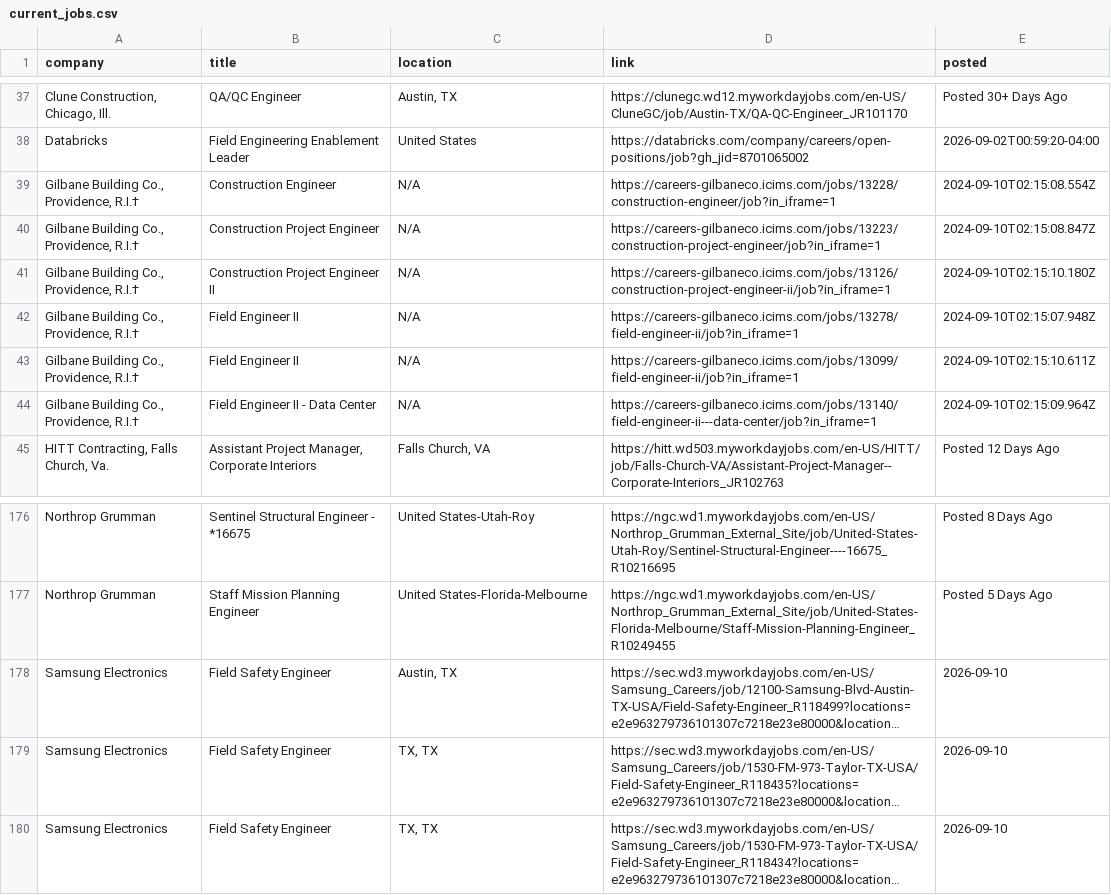
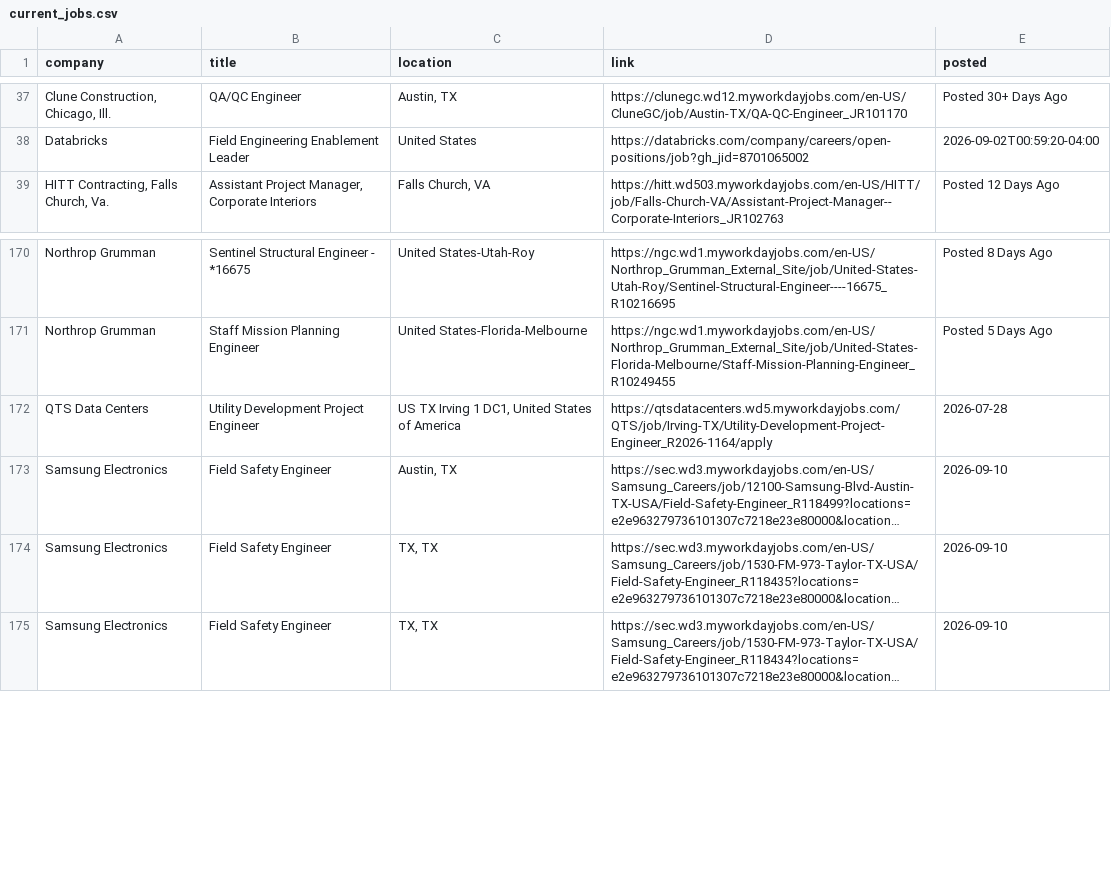
Before and after one commit to sandeepreddy46-max/Jobscrapper, a CSV file: current_jobs.csv, drawn as a sheet; only a part is shown, gaps mark what is left out; long unchanged cells end in …; removed rows and columns are numbered as before the commit, all else as after; the diff names each change by its address in the sheet, - before the commit and + after, or states it on an @@ line.

Commit message:
Construction job update - 2026-09-10 03:15 UTC

```diff
--- a/current_jobs.csv
+++ b/current_jobs.csv
-row 39: Gilbane Building Co., Providence, R.I.† | Construction Engineer | N/A | https://careers-gilbaneco.icims.com/jobs/13228/construction-engineer/job?in_iframe=1 | 2024-09-10T02:15:08.554Z
-row 40: Gilbane Building Co., Providence, R.I.† | Construction Project Engineer | N/A | https://careers-gilbaneco.icims.com/jobs/13223/construction-project-engineer/job?in_iframe=1 | 2024-09-10T02:15:08.847Z
-row 41: Gilbane Building Co., Providence, R.I.† | Construction Project Engineer II | N/A | https://careers-gilbaneco.icims.com/jobs/13126/construction-project-engineer-ii/job?in_iframe=1 | 2024-09-10T02:15:10.180Z
-row 42: Gilbane Building Co., Providence, R.I.† | Field Engineer II | N/A | https://careers-gilbaneco.icims.com/jobs/13278/field-engineer-ii/job?in_iframe=1 | 2024-09-10T02:15:07.948Z
-row 43: Gilbane Building Co., Providence, R.I.† | Field Engineer II | N/A | https://careers-gilbaneco.icims.com/jobs/13099/field-engineer-ii/job?in_iframe=1 | 2024-09-10T02:15:10.611Z
-row 44: Gilbane Building Co., Providence, R.I.† | Field Engineer II - Data Center | N/A | https://careers-gilbaneco.icims.com/jobs/13140/field-engineer-ii---data-center/job?in_iframe=1 | 2024-09-10T02:15:09.964Z
+row 172: QTS Data Centers | Utility Development Project Engineer | US TX Irving 1 DC1, United States of America | https://qtsdatacenters.wd5.myworkdayjobs.com/QTS/job/Irving-TX/Utility-Development-Project-Engineer_R2026-1164/apply | 2026-07-28
```
Also changed, not shown: source_health.csv.
